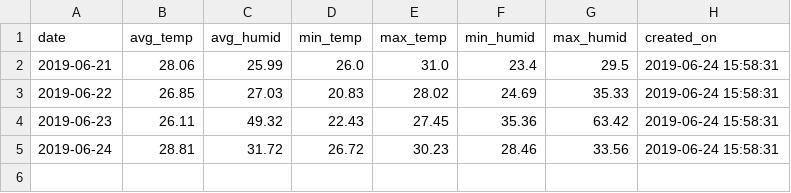
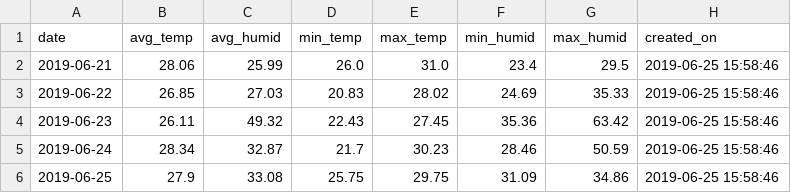
Before and after one commit to usefulmana/IoT---Assignment-I---Green-House-Monitor, a CSV file: detailed_data.csv, drawn as a sheet.

```diff
--- a/detailed_data.csv
+++ b/detailed_data.csv
@@ -1,5 +1,6 @@
 date,avg_temp,avg_humid,min_temp,max_temp,min_humid,max_humid,created_on
-2019-06-21,28.06,25.99,26.0,31.0,23.4,29.5,2019-06-24 15:58:31
-2019-06-22,26.85,27.03,20.83,28.02,24.69,35.33,2019-06-24 15:58:31
-2019-06-23,26.11,49.32,22.43,27.45,35.36,63.42,2019-06-24 15:58:31
-2019-06-24,28.81,31.72,26.72,30.23,28.46,33.56,2019-06-24 15:58:31
+2019-06-21,28.06,25.99,26.0,31.0,23.4,29.5,2019-06-25 15:58:46
+2019-06-22,26.85,27.03,20.83,28.02,24.69,35.33,2019-06-25 15:58:46
+2019-06-23,26.11,49.32,22.43,27.45,35.36,63.42,2019-06-25 15:58:46
+2019-06-24,28.34,32.87,21.7,30.23,28.46,50.59,2019-06-25 15:58:46
+2019-06-25,27.9,33.08,25.75,29.75,31.09,34.86,2019-06-25 15:58:46
```
Also changed, not shown: daily_report.csv, report.csv, 7 other files.
